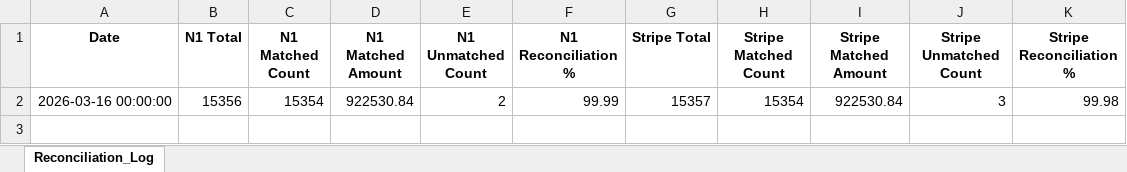
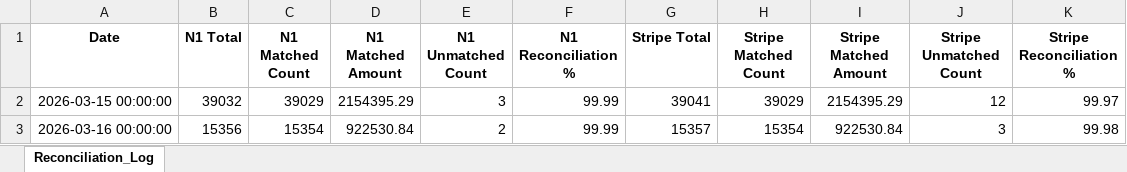
Before and after one commit to saikrishna-cpu19/Stripe-Reconciliation, an Excel workbook: data/Daily_Reconciliation_Log.xlsx, sheet Reconciliation_Log, drawn as a sheet; values as stored, in another font and other column widths than the file's, no borders; the diff names each change by its address in the sheet, - before the commit and + after, or states it on an @@ line.

Commit message:
recon-app: update data/Daily_Reconciliation_Log.xlsx [2026-03-18 04:27 UTC]

```diff
--- a/data/Daily_Reconciliation_Log.xlsx (sheet Reconciliation_Log)
+++ b/data/Daily_Reconciliation_Log.xlsx (sheet Reconciliation_Log)
+row 2: 2026-03-15 00:00:00 | 39032 | 39029 | 2154395.29 | 3 | 99.99 | 39041 | 39029 | 2154395.29 | 12 | 99.97
```
